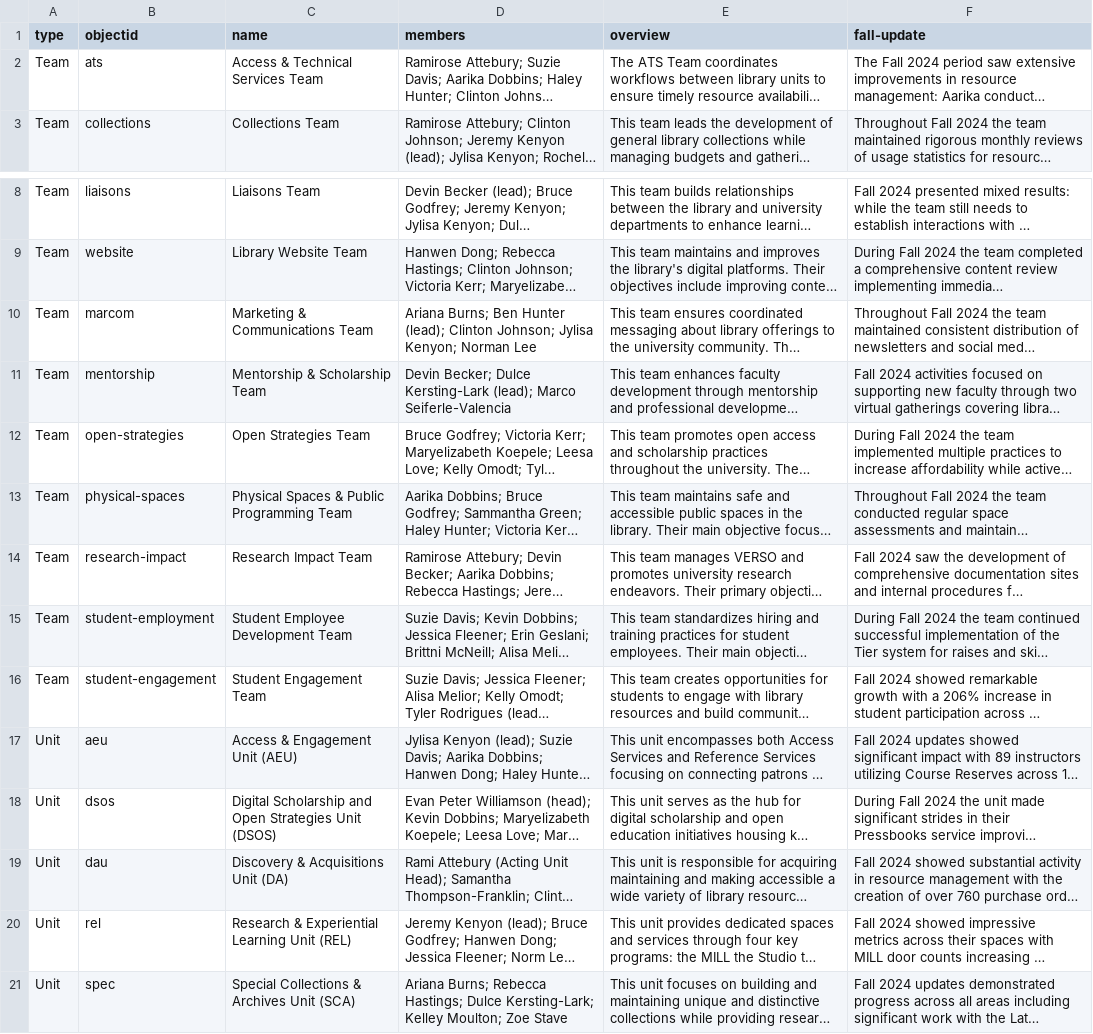
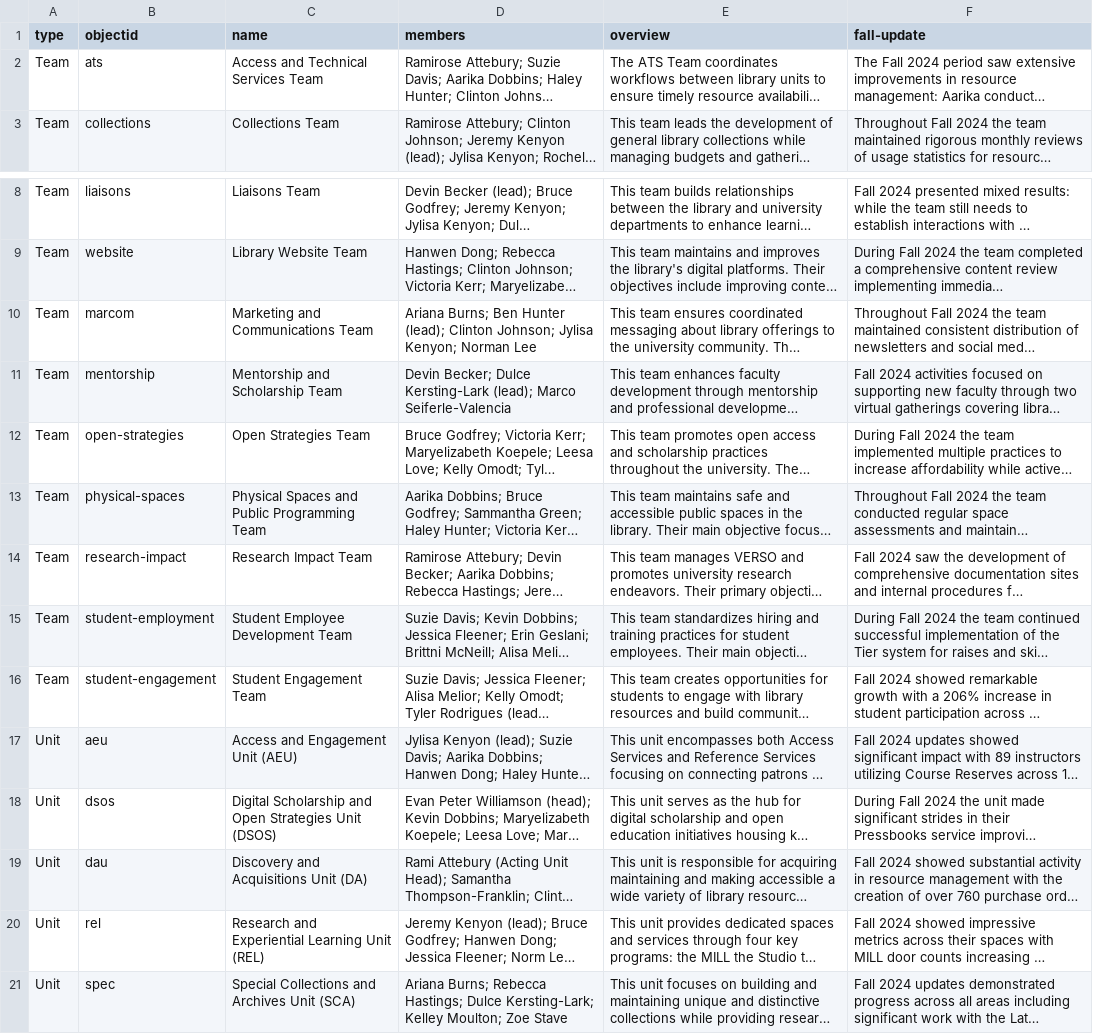
Before and after one commit to uidaholib/kpis, a CSV file: _data/teams-units.csv, drawn as a sheet; only a part is shown, gaps mark what is left out; long unchanged cells end in …; the diff names each change by its address in the sheet, - before the commit and + after, or states it on an @@ line.

Commit message:
teams units pages

```diff
--- a/_data/teams-units.csv
+++ b/_data/teams-units.csv
-C2 (name): Access & Technical Services Team
+C2 (name): Access and Technical Services Team
-C10 (name): Marketing & Communications Team
+C10 (name): Marketing and Communications Team
-C11 (name): Mentorship & Scholarship Team
+C11 (name): Mentorship and Scholarship Team
-C13 (name): Physical Spaces & Public Programming Team
+C13 (name): Physical Spaces and Public Programming Team
-C17 (name): Access & Engagement Unit (AEU)
+C17 (name): Access and Engagement Unit (AEU)
-C19 (name): Discovery & Acquisitions Unit (DA)
+C19 (name): Discovery and Acquisitions Unit (DA)
-C20 (name): Research & Experiential Learning Unit (REL)
+C20 (name): Research and Experiential Learning Unit (REL)
-C21 (name): Special Collections & Archives Unit (SCA)
+C21 (name): Special Collections and Archives Unit (SCA)
```
Also changed, not shown: 2 other files.
